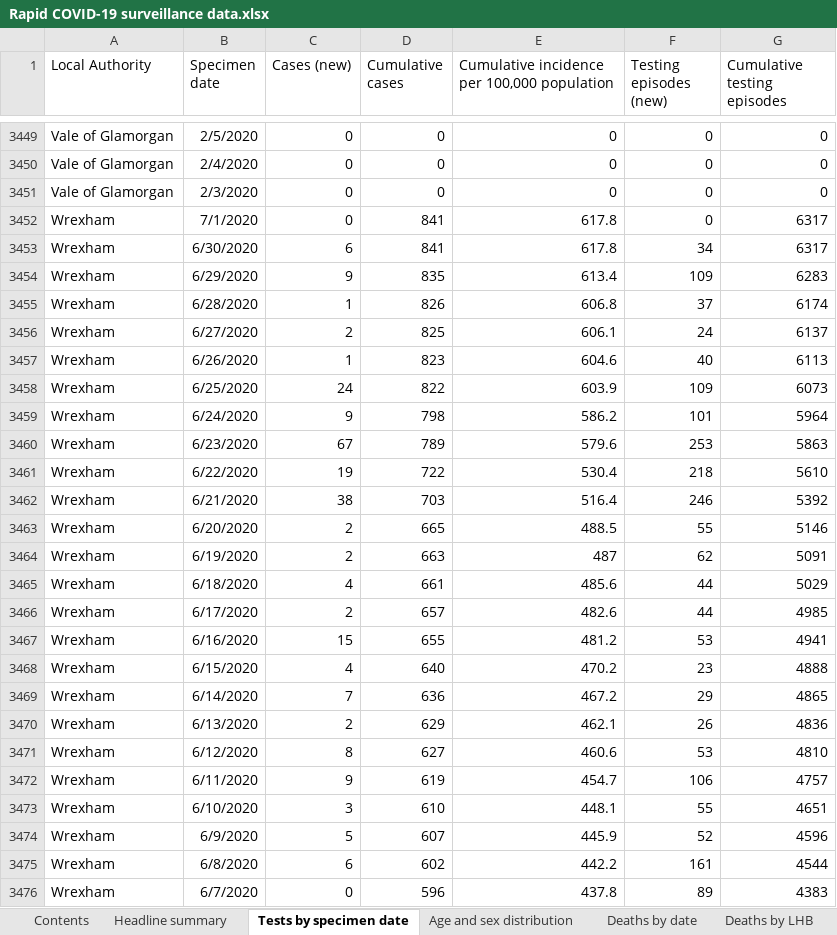
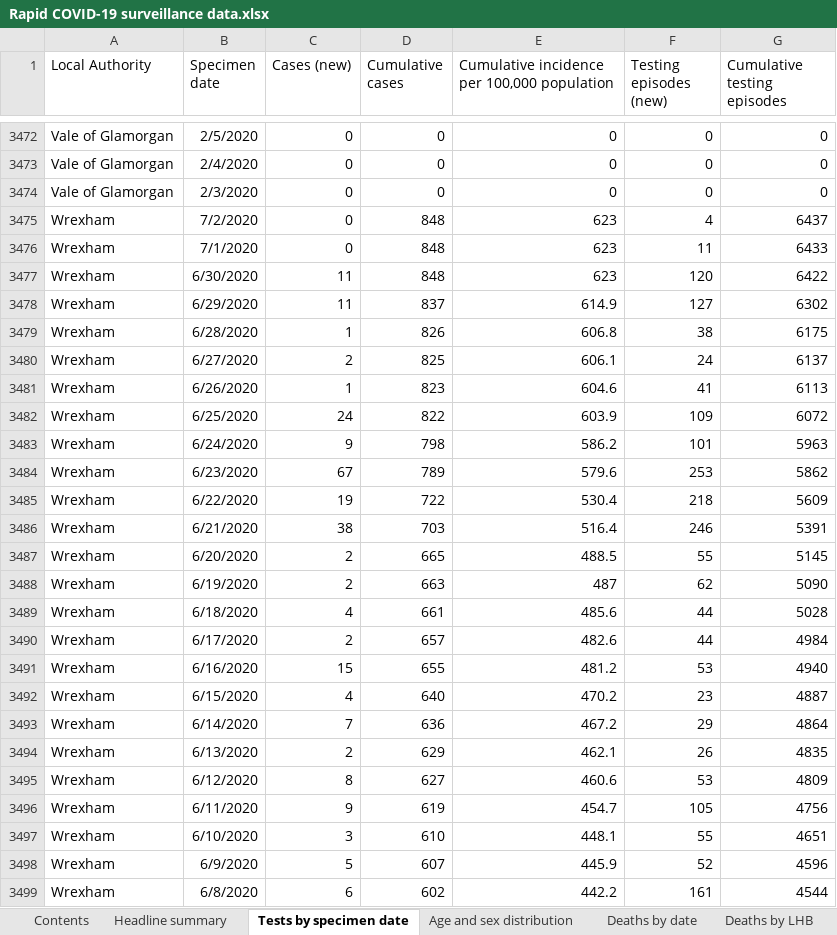
Before and after one commit to beta-decay/beta-decay.github.io, an Excel workbook: covid_n_wales/Rapid COVID-19 surveillance data.xlsx, sheet Tests by specimen date, drawn as a sheet; only a part is shown, gaps mark what is left out; the shorter side is filled out with more unchanged rows; values as stored, in another font and other column widths than the file's, no borders; removed rows and columns are numbered as before the commit, all else as after; the diff covers the shown part only; the diff names each change by its address in the sheet, - before the commit and + after, or states it on an @@ line.

Commit message:
automatically added covid graphs

```diff
--- a/covid_n_wales/Rapid COVID-19 surveillance data.xlsx (sheet Tests by specimen date)
+++ b/covid_n_wales/Rapid COVID-19 surveillance data.xlsx (sheet Tests by specimen date)
+row 3475: Wrexham | 7/2/2020 | 0 | 848 | 623 | 4 | 6437
-D3476 (Cumulative cases): 841
+D3476 (Cumulative cases): 848
-E3476: 617.8
+E3476: 623
-F3476 (Testing episodes (new)): 0
+F3476 (Testing episodes (new)): 11
-G3476 (Cumulative testing episodes): 6317
+G3476 (Cumulative testing episodes): 6433
-row 3453: Wrexham | 6/30/2020 | 6 | 841 | 617.8 | 34 | 6317
-row 3454: Wrexham | 6/29/2020 | 9 | 835 | 613.4 | 109 | 6283
+row 3477: Wrexham | 6/30/2020 | 11 | 848 | 623 | 120 | 6422
+row 3478: Wrexham | 6/29/2020 | 11 | 837 | 614.9 | 127 | 6302
-F3479 (Testing episodes (new)): 37
+F3479 (Testing episodes (new)): 38
-G3479 (Cumulative testing episodes): 6174
+G3479 (Cumulative testing episodes): 6175
-F3481 (Testing episodes (new)): 40
+F3481 (Testing episodes (new)): 41
-G3482 (Cumulative testing episodes): 6073
+G3482 (Cumulative testing episodes): 6072
-G3483 (Cumulative testing episodes): 5964
+G3483 (Cumulative testing episodes): 5963
-G3484 (Cumulative testing episodes): 5863
+G3484 (Cumulative testing episodes): 5862
-G3485 (Cumulative testing episodes): 5610
+G3485 (Cumulative testing episodes): 5609
-G3486 (Cumulative testing episodes): 5392
+G3486 (Cumulative testing episodes): 5391
-G3487 (Cumulative testing episodes): 5146
+G3487 (Cumulative testing episodes): 5145
-G3488 (Cumulative testing episodes): 5091
+G3488 (Cumulative testing episodes): 5090
-G3489 (Cumulative testing episodes): 5029
+G3489 (Cumulative testing episodes): 5028
-G3490 (Cumulative testing episodes): 4985
+G3490 (Cumulative testing episodes): 4984
-G3491 (Cumulative testing episodes): 4941
+G3491 (Cumulative testing episodes): 4940
-G3492 (Cumulative testing episodes): 4888
+G3492 (Cumulative testing episodes): 4887
-G3493 (Cumulative testing episodes): 4865
+G3493 (Cumulative testing episodes): 4864
-G3494 (Cumulative testing episodes): 4836
+G3494 (Cumulative testing episodes): 4835
-G3495 (Cumulative testing episodes): 4810
+G3495 (Cumulative testing episodes): 4809
-F3496 (Testing episodes (new)): 106
+F3496 (Testing episodes (new)): 105
-G3496 (Cumulative testing episodes): 4757
+G3496 (Cumulative testing episodes): 4756
```
Also changed, not shown: 30 added rows, 7 removed rows and 339 edited cells elsewhere in this sheet, sheet Deaths by date, sheet Age and sex distribution, sheet Headline summary, sheet Total tests authorised, sheet Deaths by LHB, sheet Contents, 10 other files.
